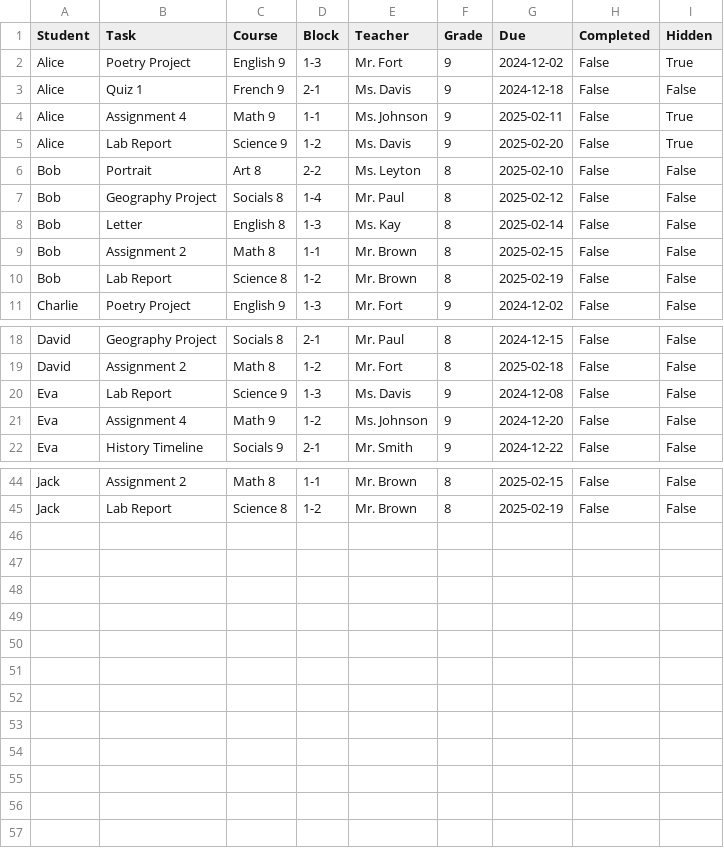
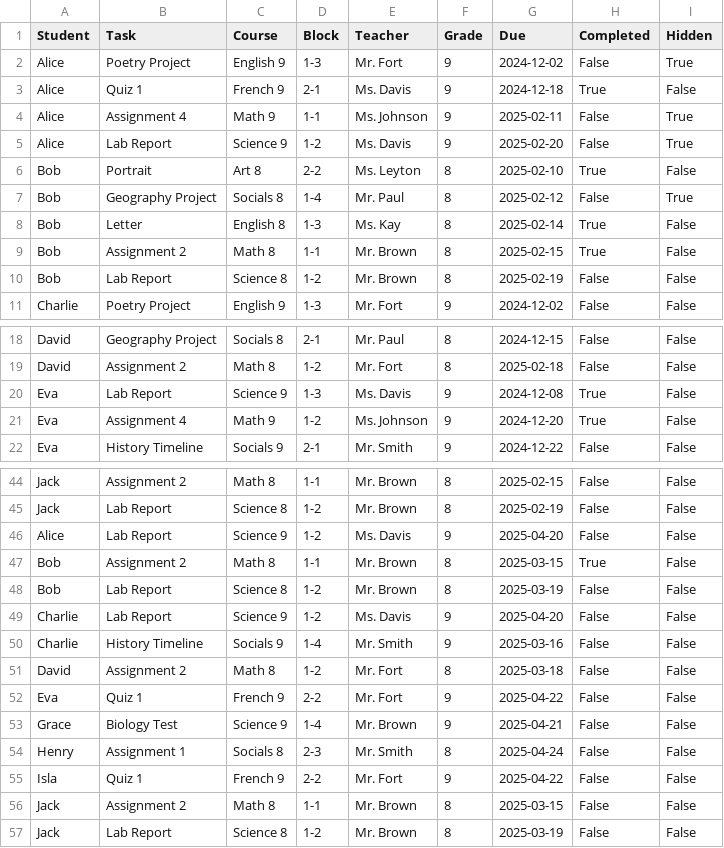
Before and after one commit to nicolebid/synched_support, a CSV file: data/student_tasks.csv, drawn as a sheet; only a part is shown, gaps mark what is left out.

```diff
--- a/data/student_tasks.csv
+++ b/data/student_tasks.csv
@@ -2,9 +2,9 @@ Student,Task,Course,Block,Teacher,Grade,Due,Completed,Hidden
 Alice,Poetry Project,English 9,1-3,Mr. Fort,9,2024-12-02,False,True
-Alice,Quiz 1,French 9,2-1,Ms. Davis,9,2024-12-18,False,False
+Alice,Quiz 1,French 9,2-1,Ms. Davis,9,2024-12-18,True,False
 Alice,Assignment 4,Math 9,1-1,Ms. Johnson,9,2025-02-11,False,True
 Alice,Lab Report,Science 9,1-2,Ms. Davis,9,2025-02-20,False,True
-Bob,Portrait,Art 8,2-2,Ms. Leyton,8,2025-02-10,False,False
-Bob,Geography Project,Socials 8,1-4,Mr. Paul,8,2025-02-12,False,False
-Bob,Letter,English 8,1-3,Ms. Kay,8,2025-02-14,False,False
-Bob,Assignment 2,Math 8,1-1,Mr. Brown,8,2025-02-15,False,False
+Bob,Portrait,Art 8,2-2,Ms. Leyton,8,2025-02-10,True,False
+Bob,Geography Project,Socials 8,1-4,Mr. Paul,8,2025-02-12,False,True
+Bob,Letter,English 8,1-3,Ms. Kay,8,2025-02-14,True,False
+Bob,Assignment 2,Math 8,1-1,Mr. Brown,8,2025-02-15,True,False
 Bob,Lab Report,Science 8,1-2,Mr. Brown,8,2025-02-19,False,False
@@ -19,4 +19,4 @@ David,Geography Project,Socials 8,2-1,Mr. Paul,8,2024-12-15,False,False
 David,Assignment 2,Math 8,1-2,Mr. Fort,8,2025-02-18,False,False
-Eva,Lab Report,Science 9,1-3,Ms. Davis,9,2024-12-08,False,False
-Eva,Assignment 4,Math 9,1-2,Ms. Johnson,9,2024-12-20,False,False
+Eva,Lab Report,Science 9,1-3,Ms. Davis,9,2024-12-08,True,False
+Eva,Assignment 4,Math 9,1-2,Ms. Johnson,9,2024-12-20,True,False
 Eva,History Timeline,Socials 9,2-1,Mr. Smith,9,2024-12-22,False,False
@@ -45 +45,13 @@ Jack,Assignment 2,Math 8,1-1,Mr. Brown,8,2025-02-15,False,False
 Jack,Lab Report,Science 8,1-2,Mr. Brown,8,2025-02-19,False,False
+Alice,Lab Report,Science 9,1-2,Ms. Davis,9,2025-04-20,False,False
+Bob,Assignment 2,Math 8,1-1,Mr. Brown,8,2025-03-15,True,False
+Bob,Lab Report,Science 8,1-2,Mr. Brown,8,2025-03-19,False,False
+Charlie,Lab Report,Science 9,1-2,Ms. Davis,9,2025-04-20,False,False
+Charlie,History Timeline,Socials 9,1-4,Mr. Smith,9,2025-03-16,False,False
+David,Assignment 2,Math 8,1-2,Mr. Fort,8,2025-03-18,False,False
+Eva,Quiz 1,French 9,2-2,Mr. Fort,9,2025-04-22,False,False
+Grace,Biology Test,Science 9,1-4,Mr. Brown,9,2025-04-21,False,False
+Henry,Assignment 1,Socials 8,2-3,Mr. Smith,8,2025-04-24,False,False
+Isla,Quiz 1,French 9,2-2,Mr. Fort,9,2025-04-22,False,False
+Jack,Assignment 2,Math 8,1-1,Mr. Brown,8,2025-03-15,False,False
+Jack,Lab Report,Science 8,1-2,Mr. Brown,8,2025-03-19,False,False
```
Also changed, not shown: data/master_deadlines.csv, data/student_notes.csv, 1 other file.
